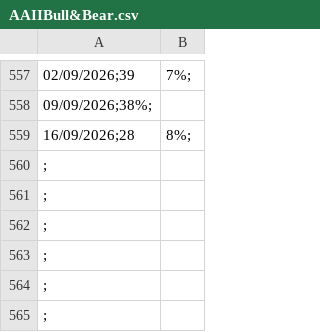
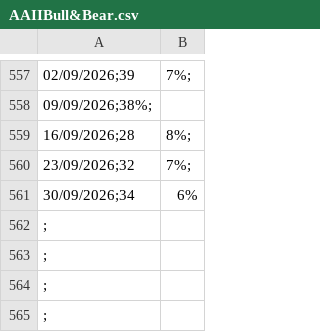
Before and after one commit to lucaghezzi1998-cyber/lovable-data, a CSV file: AAIIBull&Bear.csv, drawn as a sheet; only a part is shown, gaps mark what is left out.

Commit message:
Update AAIIBull&Bear.csv

```diff
--- a/AAIIBull&Bear.csv
+++ b/AAIIBull&Bear.csv
@@ -559,4 +559,4 @@
 16/09/2026;28,8%;
-;
-;
+23/09/2026;32,7%;
+30/09/2026;34,6%
 ;
```
